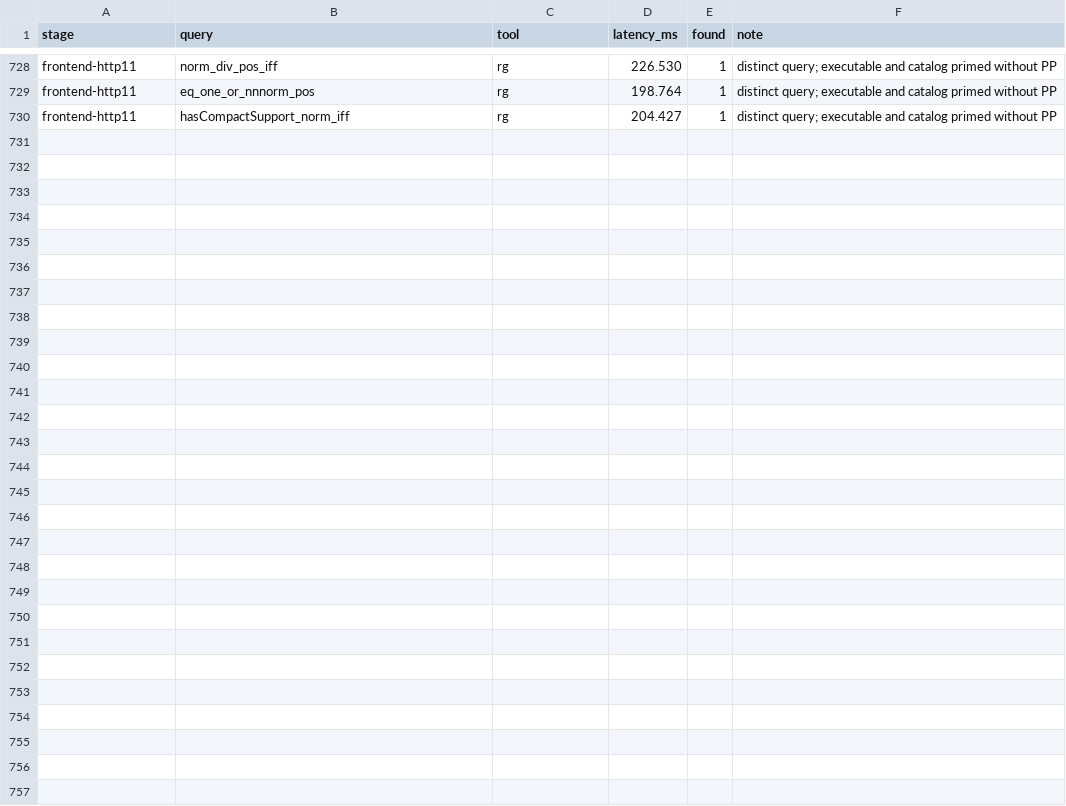
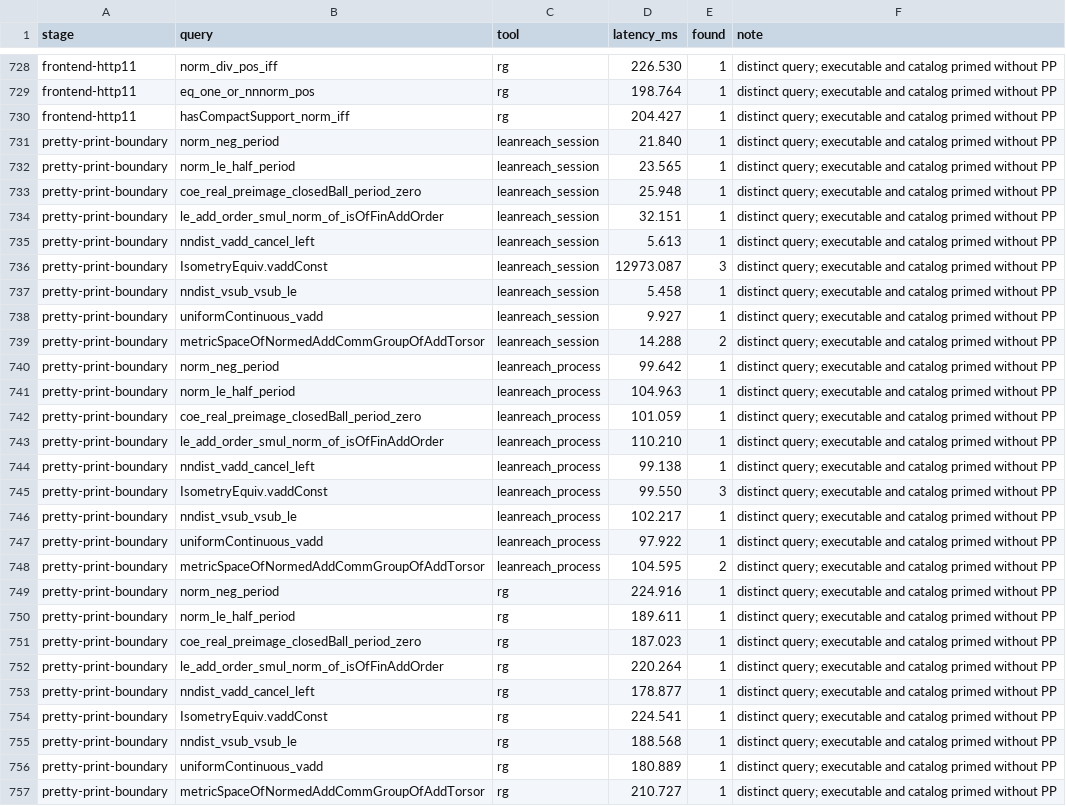
Before and after one commit to pelicanhere/LeanReach, a CSV file: Benchmarks/history.csv, drawn as a sheet; only a part is shown, gaps mark what is left out.

Commit message:
refactor: isolate declaration pretty printing

```diff
--- a/Benchmarks/history.csv
+++ b/Benchmarks/history.csv
@@ -730 +730,28 @@ frontend-http11,eq_one_or_nnnorm_pos,rg,198.764,1,distinct query; executable and
 frontend-http11,hasCompactSupport_norm_iff,rg,204.427,1,distinct query; executable and catalog primed without PP
+pretty-print-boundary,norm_neg_period,leanreach_session,21.840,1,distinct query; executable and catalog primed without PP
+pretty-print-boundary,norm_le_half_period,leanreach_session,23.565,1,distinct query; executable and catalog primed without PP
+pretty-print-boundary,coe_real_preimage_closedBall_period_zero,leanreach_session,25.948,1,distinct query; executable and catalog primed without PP
+pretty-print-boundary,le_add_order_smul_norm_of_isOfFinAddOrder,leanreach_session,32.151,1,distinct query; executable and catalog primed without PP
+pretty-print-boundary,nndist_vadd_cancel_left,leanreach_session,5.613,1,distinct query; executable and catalog primed without PP
+pretty-print-boundary,IsometryEquiv.vaddConst,leanreach_session,12973.087,3,distinct query; executable and catalog primed without PP
+pretty-print-boundary,nndist_vsub_vsub_le,leanreach_session,5.458,1,distinct query; executable and catalog primed without PP
+pretty-print-boundary,uniformContinuous_vadd,leanreach_session,9.927,1,distinct query; executable and catalog primed without PP
+pretty-print-boundary,metricSpaceOfNormedAddCommGroupOfAddTorsor,leanreach_session,14.288,2,distinct query; executable and catalog primed without PP
+pretty-print-boundary,norm_neg_period,leanreach_process,99.642,1,distinct query; executable and catalog primed without PP
+pretty-print-boundary,norm_le_half_period,leanreach_process,104.963,1,distinct query; executable and catalog primed without PP
+pretty-print-boundary,coe_real_preimage_closedBall_period_zero,leanreach_process,101.059,1,distinct query; executable and catalog primed without PP
+pretty-print-boundary,le_add_order_smul_norm_of_isOfFinAddOrder,leanreach_process,110.210,1,distinct query; executable and catalog primed without PP
+pretty-print-boundary,nndist_vadd_cancel_left,leanreach_process,99.138,1,distinct query; executable and catalog primed without PP
+pretty-print-boundary,IsometryEquiv.vaddConst,leanreach_process,99.550,3,distinct query; executable and catalog primed without PP
+pretty-print-boundary,nndist_vsub_vsub_le,leanreach_process,102.217,1,distinct query; executable and catalog primed without PP
+pretty-print-boundary,uniformContinuous_vadd,leanreach_process,97.922,1,distinct query; executable and catalog primed without PP
+pretty-print-boundary,metricSpaceOfNormedAddCommGroupOfAddTorsor,leanreach_process,104.595,2,distinct query; executable and catalog primed without PP
+pretty-print-boundary,norm_neg_period,rg,224.916,1,distinct query; executable and catalog primed without PP
+pretty-print-boundary,norm_le_half_period,rg,189.611,1,distinct query; executable and catalog primed without PP
+pretty-print-boundary,coe_real_preimage_closedBall_period_zero,rg,187.023,1,distinct query; executable and catalog primed without PP
+pretty-print-boundary,le_add_order_smul_norm_of_isOfFinAddOrder,rg,220.264,1,distinct query; executable and catalog primed without PP
+pretty-print-boundary,nndist_vadd_cancel_left,rg,178.877,1,distinct query; executable and catalog primed without PP
+pretty-print-boundary,IsometryEquiv.vaddConst,rg,224.541,1,distinct query; executable and catalog primed without PP
+pretty-print-boundary,nndist_vsub_vsub_le,rg,188.568,1,distinct query; executable and catalog primed without PP
+pretty-print-boundary,uniformContinuous_vadd,rg,180.889,1,distinct query; executable and catalog primed without PP
+pretty-print-boundary,metricSpaceOfNormedAddCommGroupOfAddTorsor,rg,210.727,1,distinct query; executable and catalog primed without PP
```
Also changed, not shown: 4 other files.
